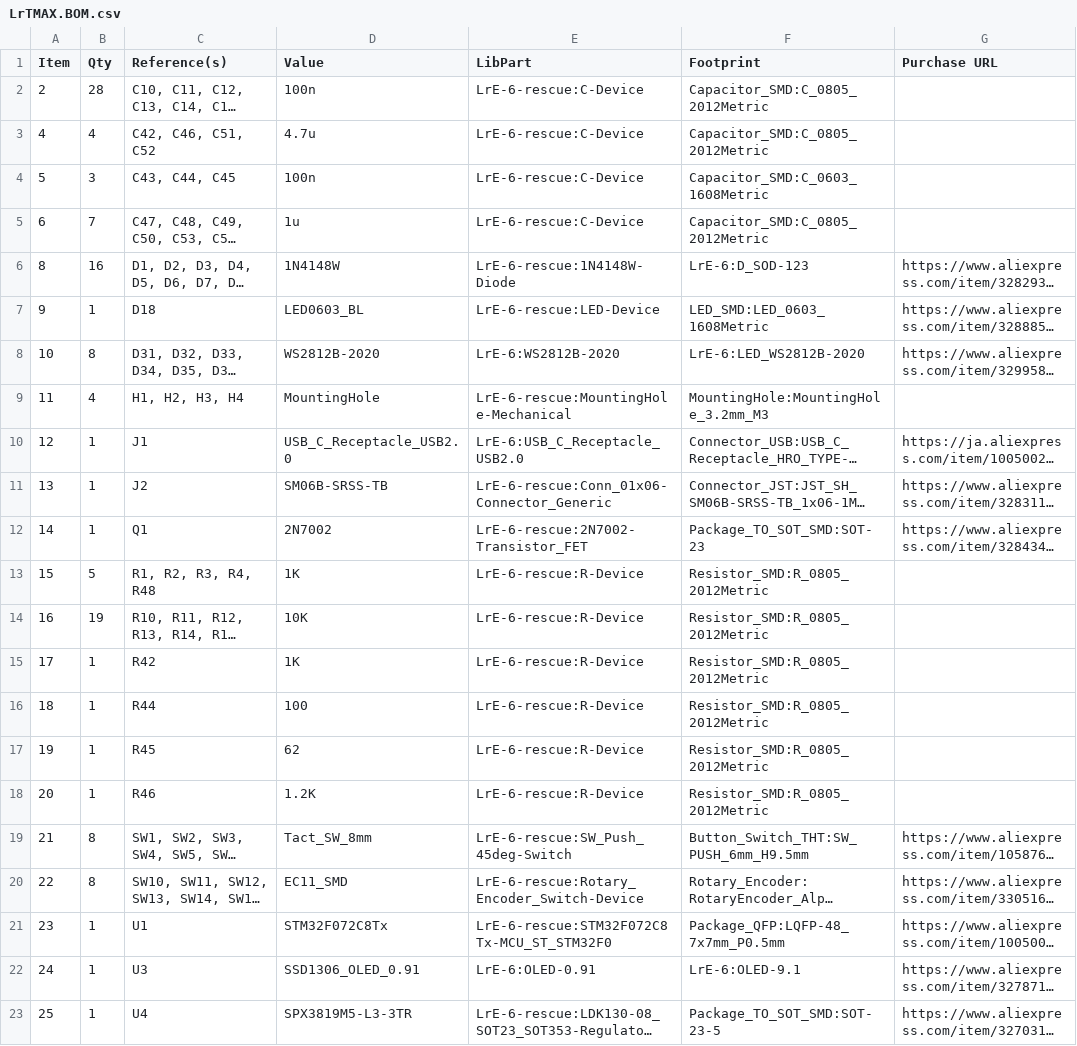
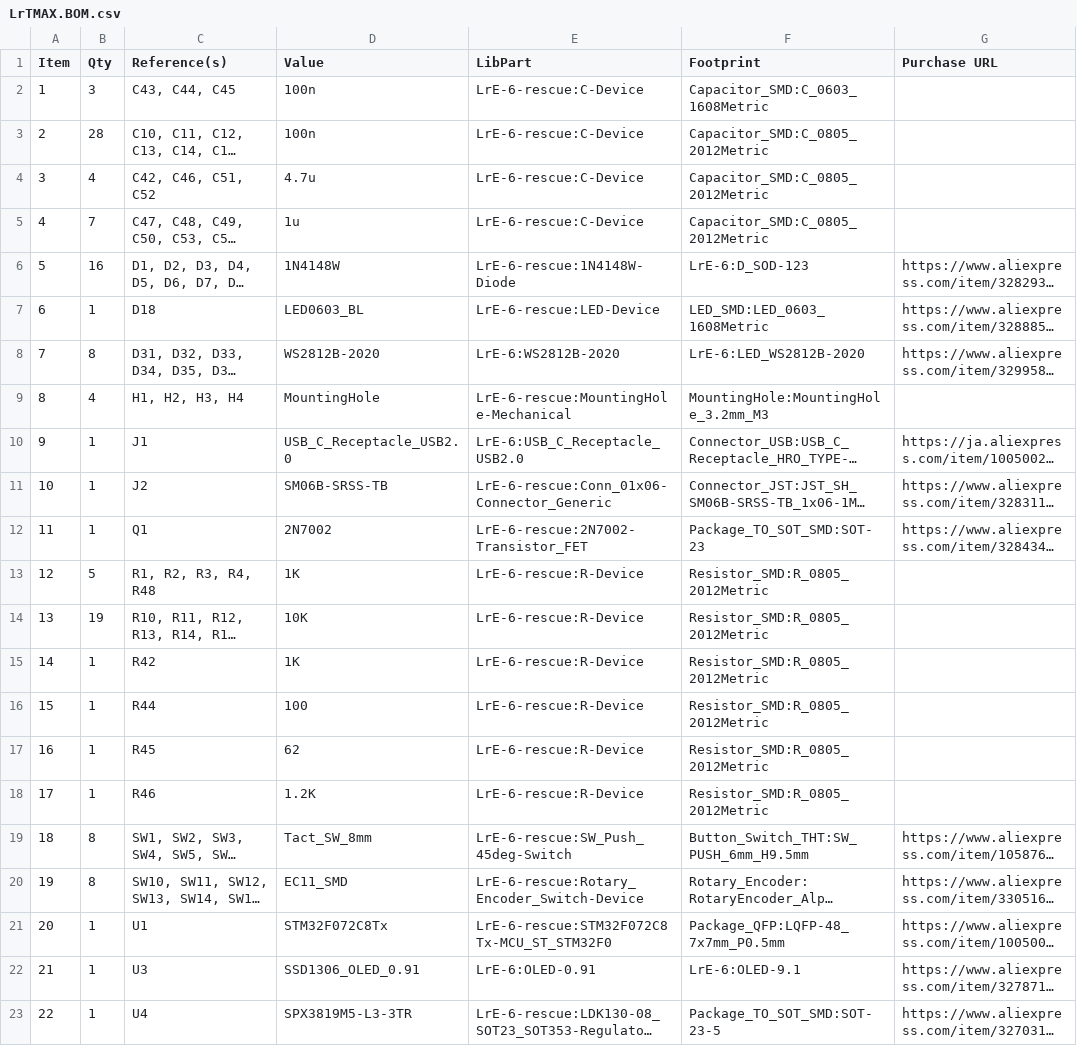
Before and after one commit to remov-b4-flight/LrTMAX, a CSV file: LrTMAX.4lpb/LrTMAX.BOM.csv, drawn as a sheet; long unchanged cells end in …; removed rows and columns are numbered as before the commit, all else as after; the diff names each change by its address in the sheet, - before the commit and + after, or states it on an @@ line.

```diff
--- a/LrTMAX.4lpb/LrTMAX.BOM.csv
+++ b/LrTMAX.4lpb/LrTMAX.BOM.csv
+row 2: 1 | 3 | C43, C44, C45 | 100n | LrE-6-rescue:C-Device | Capacitor_SMD:C_0603_1608Metric
-A4 (Item): 4
+A4 (Item): 3
-row 4: 5 | 3 | C43, C44, C45 | 100n | LrE-6-rescue:C-Device | Capacitor_SMD:C_0603_1608Metric
-A5 (Item): 6
+A5 (Item): 4
-A6 (Item): 8
+A6 (Item): 5
-A7 (Item): 9
+A7 (Item): 6
-A8 (Item): 10
+A8 (Item): 7
-A9 (Item): 11
+A9 (Item): 8
-A10 (Item): 12
+A10 (Item): 9
-A11 (Item): 13
+A11 (Item): 10
-A12 (Item): 14
+A12 (Item): 11
-A13 (Item): 15
+A13 (Item): 12
-A14 (Item): 16
+A14 (Item): 13
-A15 (Item): 17
+A15 (Item): 14
-A16 (Item): 18
+A16 (Item): 15
-A17 (Item): 19
+A17 (Item): 16
-A18 (Item): 20
+A18 (Item): 17
-A19 (Item): 21
+A19 (Item): 18
-A20 (Item): 22
+A20 (Item): 19
-A21 (Item): 23
+A21 (Item): 20
-A22 (Item): 24
+A22 (Item): 21
-A23 (Item): 25
+A23 (Item): 22
```
Also changed, not shown: 6 other files.
